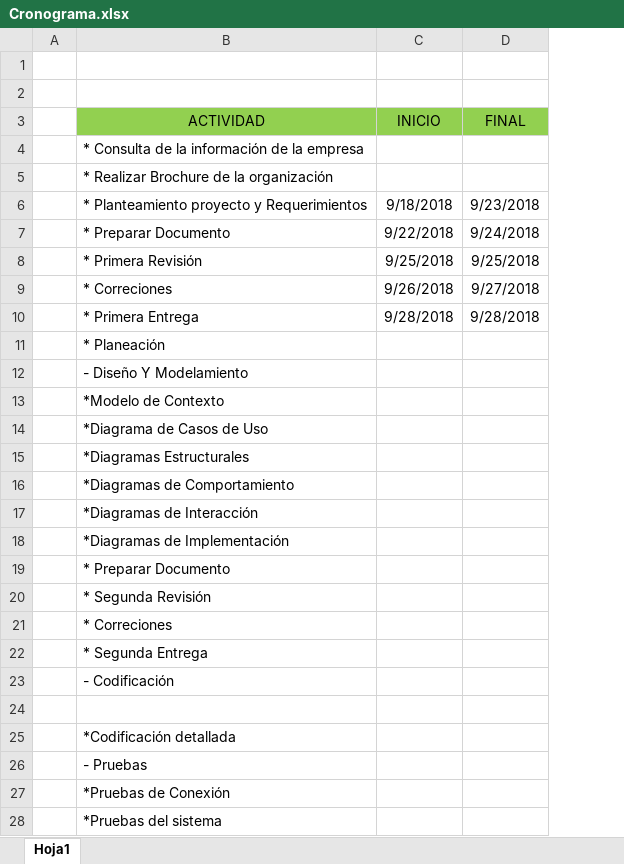
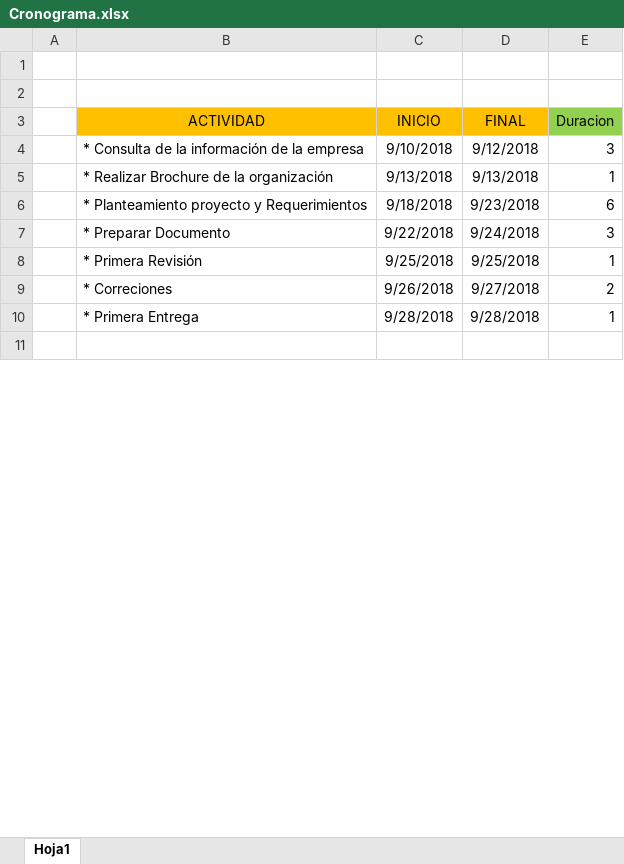
Before and after one commit to santiagoRojas/FIS, an Excel workbook: Proyecto_Empresa/Segunda Entrega/Cronograma.xlsx, sheet Hoja1, drawn as a sheet; only a part is shown; values as stored, in another font and other column widths than the file's, no borders; charts and pictures not drawn; removed rows and columns are numbered as before the commit, all else as after; the diff covers the shown part only; the diff names each change by its address in the sheet, - before the commit and + after, or states it on an @@ line.

```diff
--- a/Proyecto_Empresa/Segunda Entrega/Cronograma.xlsx (sheet Hoja1)
+++ b/Proyecto_Empresa/Segunda Entrega/Cronograma.xlsx (sheet Hoja1)
+column E (Duracion), rows 6-10: 6 | 3 | 1 | 2 | 1
-B3:D3 fill: #92D050
+B3:D3 fill: #FFC000
-row 4:  | * Consulta de la información de la empresa
-row 5:  | * Realizar Brochure de la organización
+row 4:  | * Consulta de la información de la empresa | 9/10/2018 | 9/12/2018 | 3
+row 5:  | * Realizar Brochure de la organización | 9/13/2018 | 9/13/2018 | 1
-row 11:  | * Planeación
-row 12:  | - Diseño Y Modelamiento
-row 13:  | *Modelo de Contexto
-row 14:  | *Diagrama de Casos de Uso
-row 15:  | *Diagramas Estructurales
-row 16:  | *Diagramas de Comportamiento
-row 17:  | *Diagramas de Interacción
-row 18:  | *Diagramas de Implementación
-row 19:  | * Preparar Documento
-row 20:  | * Segunda Revisión
-row 21:  | * Correciones
-row 22:  | * Segunda Entrega
-row 23:  | - Codificación
-row 25:  | *Codificación detallada
-row 26:  | - Pruebas
-row 27:  | *Pruebas de Conexión
-row 28:  | *Pruebas del sistema
```
Also changed, not shown: 22 added rows and 4 removed rows elsewhere in this sheet, charts or pictures, 1 other file.
